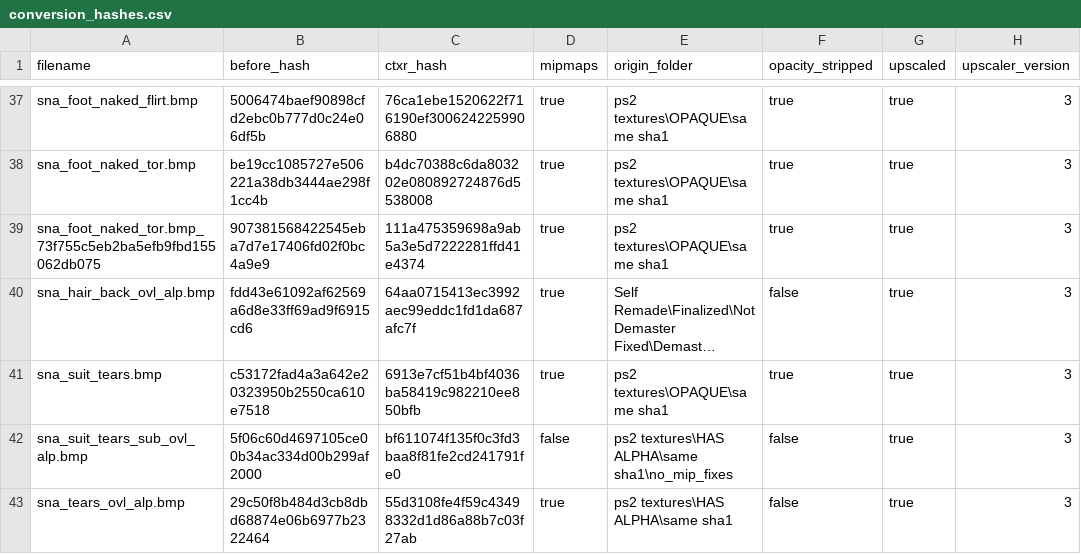
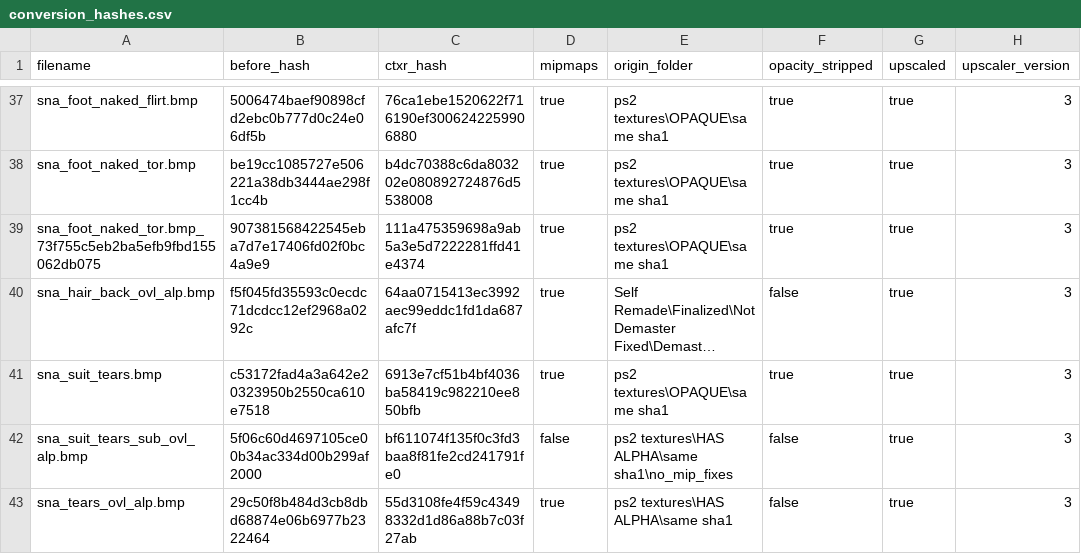
Before and after one commit to ShizCalev/MGS3-Demastered-Subsistence-Edition, a CSV file: Textures/Staging - 2x Upscaled/textures/flatlist/ovr_stm/ovr_us/_win/conversion_hashes.csv, drawn as a sheet; only a part is shown, gaps mark what is left out; long unchanged cells end in …; the diff names each change by its address in the sheet, - before the commit and + after, or states it on an @@ line.

```diff
--- a/Textures/Staging - 2x Upscaled/textures/flatlist/ovr_stm/ovr_us/_win/conversion_hashes.csv
+++ b/Textures/Staging - 2x Upscaled/textures/flatlist/ovr_stm/ovr_us/_win/conversion_hashes.csv
-B40 (before_hash): fdd43e61092af62569a6d8e33ff69ad9f6915cd6
+B40 (before_hash): f5f045fd35593c0ecdc71dcdcc12ef2968a0292c
```
Also changed, not shown: Textures/Staging - 4x Upscaled/textures/flatlist/ovr_stm/ovr_eu/_win/conversion_hashes.csv, Textures/Staging - 4x Upscaled/textures/flatlist/ovr_stm/ovr_us/_win/conversion_hashes.csv, 13 other files.
